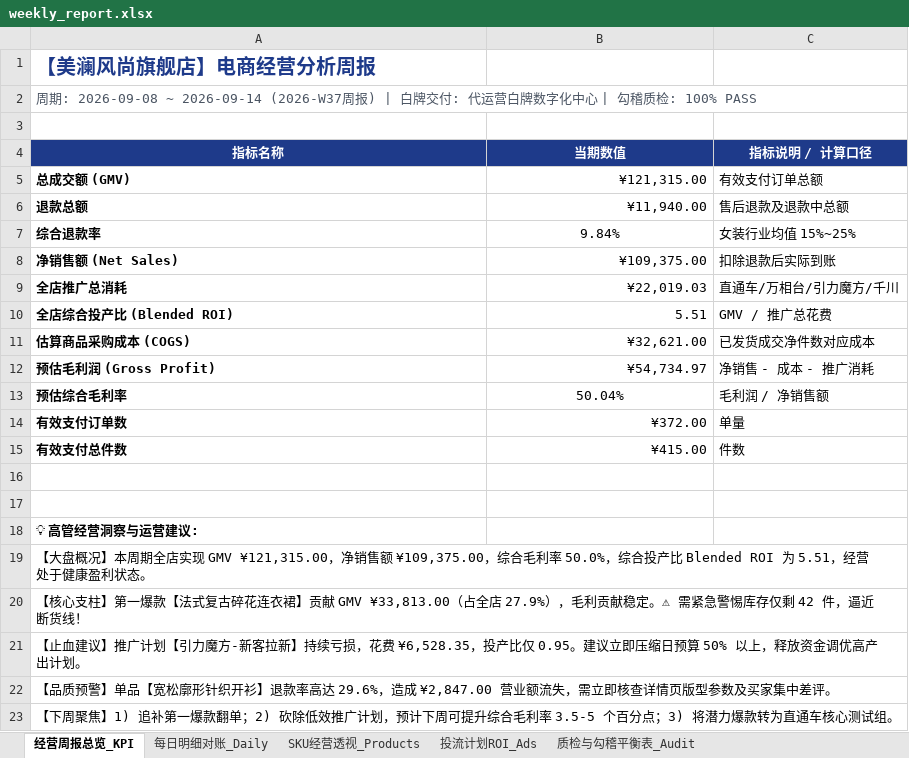
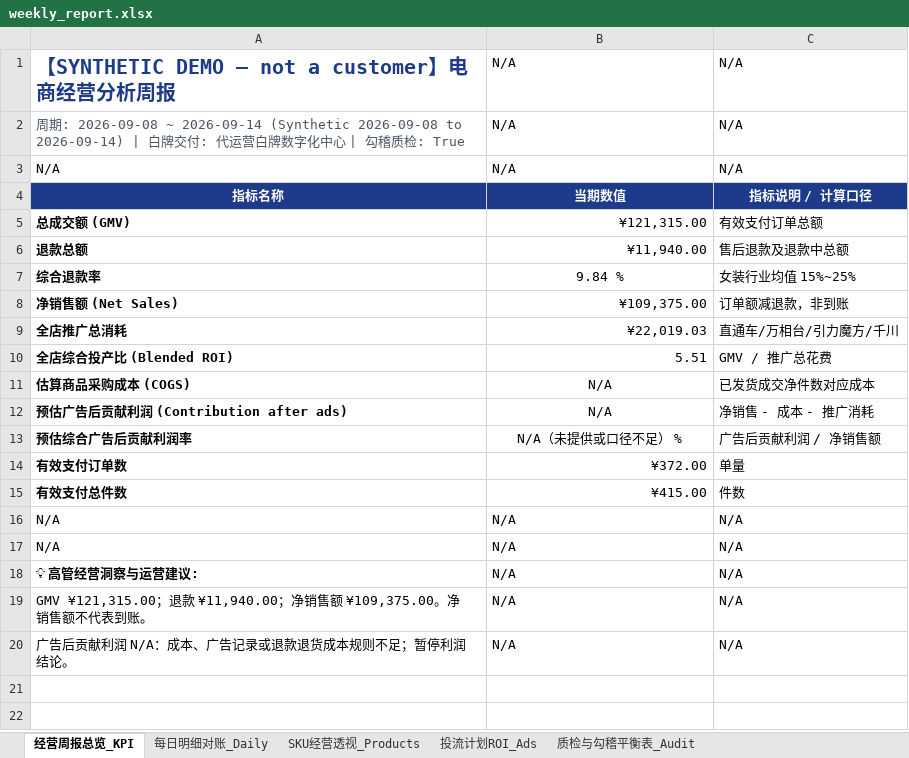
Before and after one commit to jojo232386/autoecom-intelligence, an Excel workbook: docs/weekly_report.xlsx, sheet 经营周报总览_KPI, drawn as a sheet; values as stored, in another font and other column widths than the file's, no borders; removed rows and columns are numbered as before the commit, all else as after; the diff names each change by its address in the sheet, - before the commit and + after, or states it on an @@ line.

```diff
--- a/docs/weekly_report.xlsx (sheet 经营周报总览_KPI)
+++ b/docs/weekly_report.xlsx (sheet 经营周报总览_KPI)
-row 1: 【美澜风尚旗舰店】电商经营分析周报
-row 2: 周期: 2026-09-08 ~ 2026-09-14 (2026-W37周报) | 白牌交付: 代运营白牌数字化中心 | 勾稽质检: 100% PASS
-row 1: (empty)
+row 1: 【SYNTHETIC DEMO — not a customer】电商经营分析周报 | N/A | N/A
+row 2: 周期: 2026-09-08 ~ 2026-09-14 (Synthetic 2026-09-08 to 2026-09-14) | 白牌交付: 代运营白牌数字化中心 | 勾稽质检: True | N/A | N/A
+row 3: N/A | N/A | N/A
-B7: 9.84%
+B7: 9.84 %
-C8: 扣除退款后实际到账
+C8: 订单额减退款，非到账
-B11: ¥32,621.00
+B11: N/A
-B11 alignment: right
+B11 alignment: center
-row 12: 预估毛利润 (Gross Profit) | ¥54,734.97 | 净销售 - 成本 - 推广消耗
-row 13: 预估综合毛利率 | 50.04% | 毛利润 / 净销售额
+row 12: 预估广告后贡献利润 (Contribution after ads) | N/A | 净销售 - 成本 - 推广消耗
+row 13: 预估综合广告后贡献利润率 | N/A（未提供或口径不足） % | 广告后贡献利润 / 净销售额
-row 16: (empty)
+row 16: N/A | N/A | N/A
-row 17: (empty)
+row 17: N/A | N/A | N/A
-B18: (empty)
+B18: N/A
-C18: (empty)
+C18: N/A
-row 19: 【大盘概况】本周期全店实现 GMV ¥121,315.00，净销售额 ¥109,375.00，综合毛利率 50.0%，综合投产比 Blended ROI 为 5.51，经营处于健康盈利状态。
-row 20: 【核心支柱】第一爆款【法式复古碎花连衣裙】贡献 GMV ¥33,813.00（占全店 27.9%），毛利贡献稳定。⚠ 需紧急警惕库存仅剩 42 件，逼近断货线！
-row 21: 【止血建议】推广计划【引力魔方-新客拉新】持续亏损，花费 ¥6,528.35，投产比仅 0.95。建议立即压缩日预算 50% 以上，释放资金调优高产出计划。
-row 22: 【品质预警】单品【宽松廓形针织开衫】退款率高达 29.6%，造成 ¥2,847.00 营业额流失，需立即核查详情页版型参数及买家集中差评。
-row 23: 【下周聚焦】1) 追补第一爆款翻单；2) 砍除低效推广计划，预计下周可提升综合毛利率 3.5-5 个百分点；3) 将潜力爆款转为直通车核心测试组。
+row 19: GMV ¥121,315.00；退款 ¥11,940.00；净销售额 ¥109,375.00。净销售额不代表到账。 | N/A | N/A
+row 20: 广告后贡献利润 N/A：成本、广告记录或退款退货成本规则不足；暂停利润结论。 | N/A | N/A
```
Also changed, not shown: sheet SKU经营透视_Products, sheet 每日明细对账_Daily, sheet 质检与勾稽平衡表_Audit, 54 other files.
